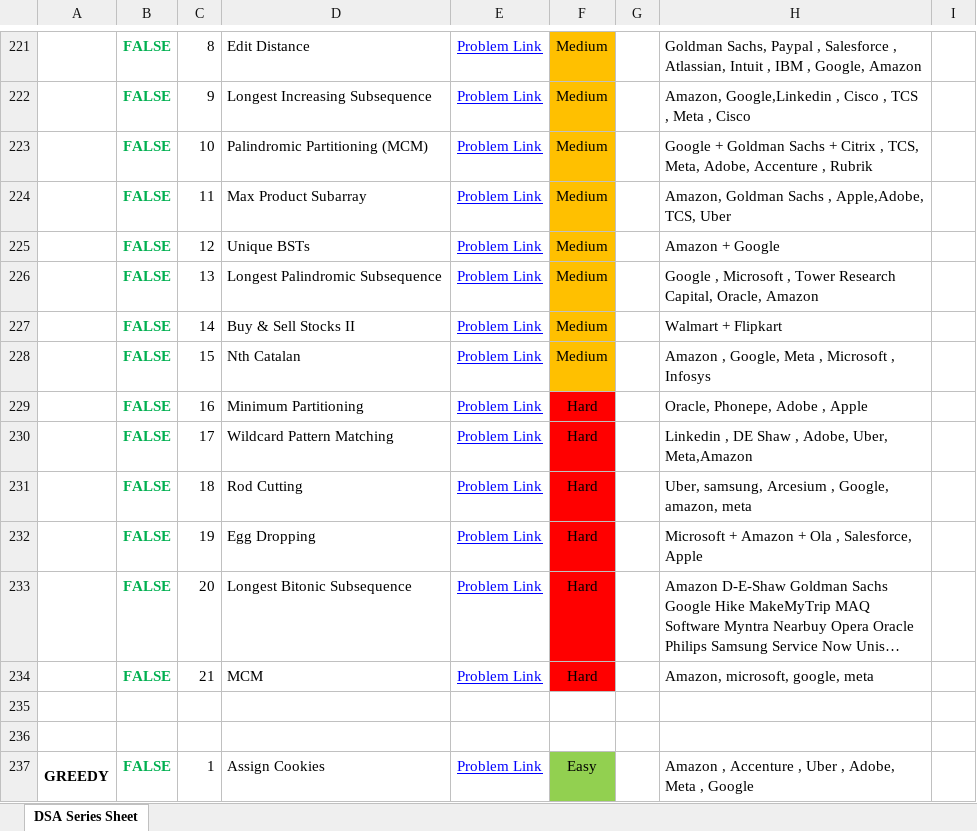
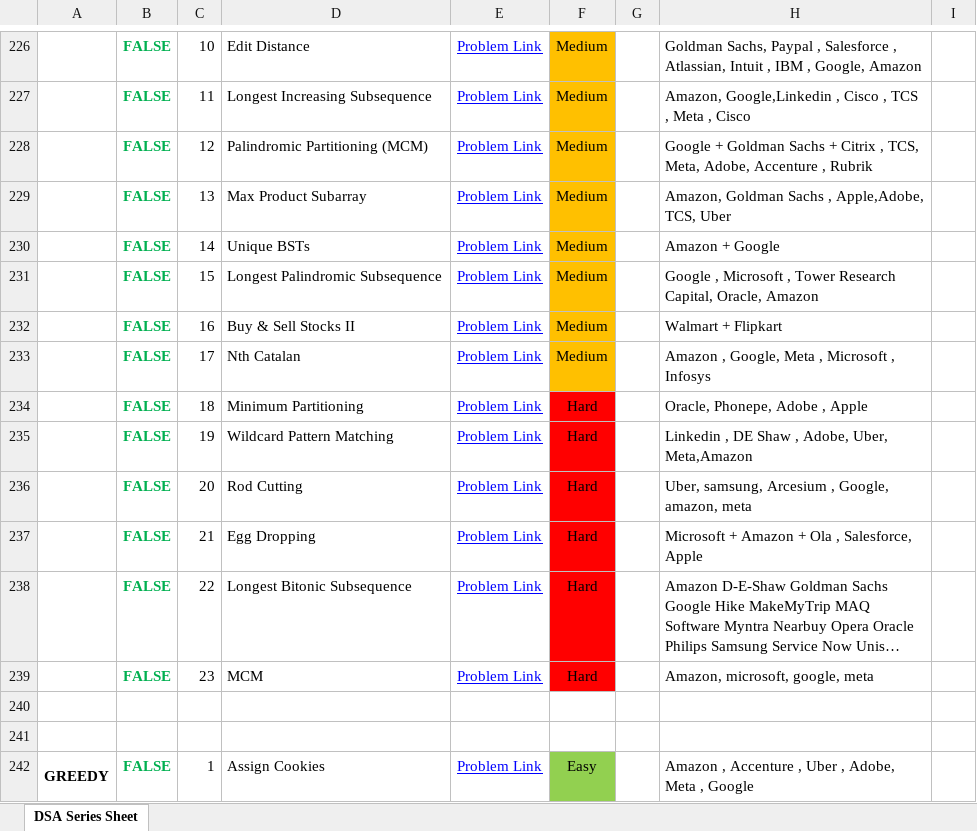
Before and after one commit to saaim12/DSA-Python, an Excel workbook: Strivers List + other Problems.xlsx, sheet DSA Series Sheet, drawn as a sheet; only a part is shown, gaps mark what is left out; long unchanged cells end in …; values as stored, in another font and other column widths than the file's, no borders; addresses are those after the commit; the diff covers the shown part only; the diff names each change by its address in the sheet, - before the commit and + after, or states it on an @@ line.

```diff
--- a/Strivers List + other Problems.xlsx (sheet DSA Series Sheet)
+++ b/Strivers List + other Problems.xlsx (sheet DSA Series Sheet)
-C226: 8
+C226: 10
-C227: 9
+C227: 11
-C228: 10
+C228: 12
-C229: 11
+C229: 13
-C230: 12
+C230: 14
-C231: 13
+C231: 15
-C232: 14
+C232: 16
-C233: 15
+C233: 17
-C234: 16
+C234: 18
-C235: 17
+C235: 19
-C236: 18
+C236: 20
-C237: 19
+C237: 21
-C238: 20
+C238: 22
-C239: 21
+C239: 23
```
Also changed, not shown: 5 added rows and 23 edited cells elsewhere in this sheet, 3 other files.
